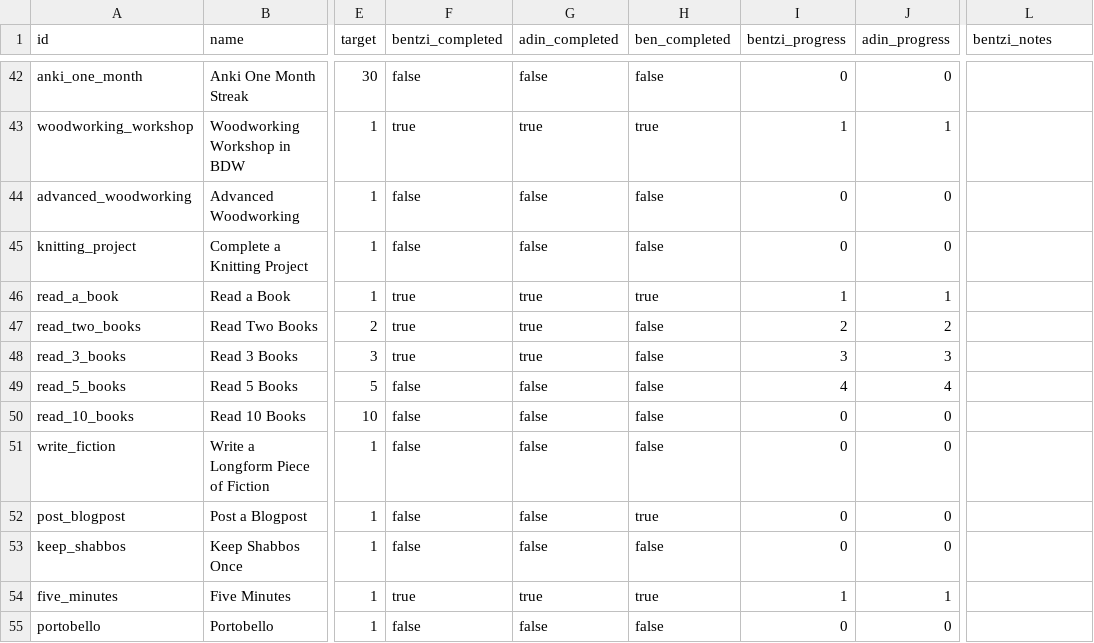
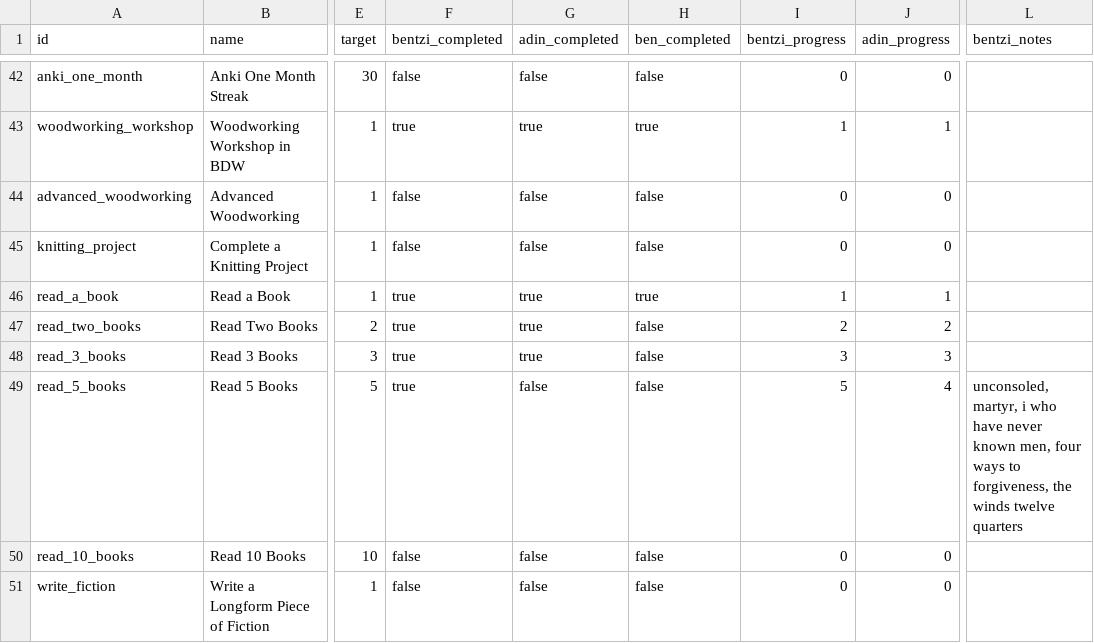
Before and after one commit to benpomeranz/benpomeranz.github.io, a CSV file: achievements/achievements.csv, drawn as a sheet; only a part is shown, gaps mark what is left out; the shorter side is filled out with more unchanged rows; the diff names each change by its address in the sheet, - before the commit and + after, or states it on an @@ line.

Commit message:
Update achievements data

```diff
--- a/achievements/achievements.csv
+++ b/achievements/achievements.csv
-F49 (bentzi_completed): false
+F49 (bentzi_completed): true
-I49 (bentzi_progress): 4
+I49 (bentzi_progress): 5
-L49 (bentzi_notes): (empty)
+L49 (bentzi_notes): unconsoled, martyr, i who have never known men, four ways to forgiveness, the winds twelve quarters
```
